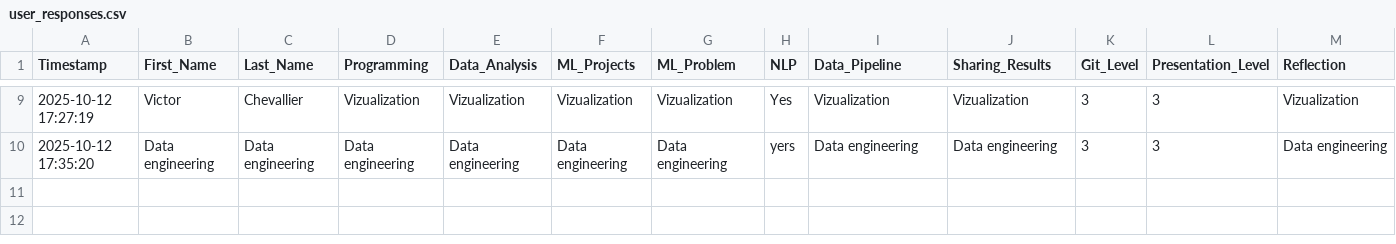
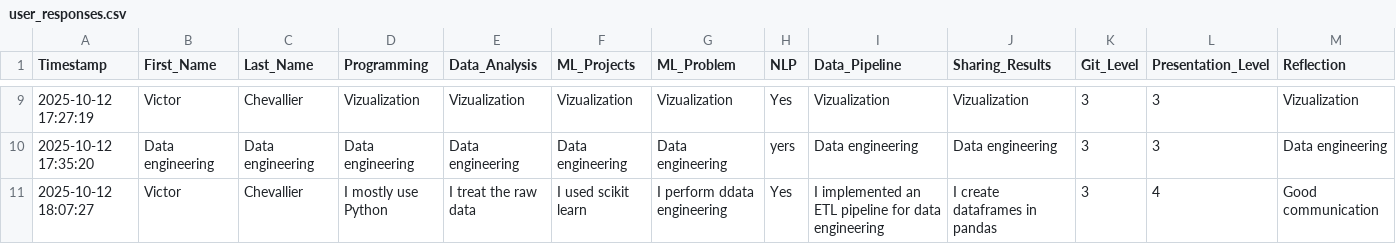
Before and after one commit to thay-thay/semantic-analysis-project, a CSV file: data/user_responses.csv, drawn as a sheet; only a part is shown, gaps mark what is left out.

Commit message:
Add response from Victor  Chevallier

```diff
--- a/data/user_responses.csv
+++ b/data/user_responses.csv
@@ -10 +10,2 @@ Timestamp,First_Name,Last_Name,Programming,Data_Analysis,ML_Projects,ML_Problem,
 2025-10-12 17:35:20,Data engineering,Data engineering,Data engineering,Data engineering,Data engineering,Data engineering,yers,Data engineering,Data engineering,3,3,Data engineering
+2025-10-12 18:07:27,Victor ,Chevallier,I mostly use Python,I treat the raw data ,I used scikit learn,I perform ddata engineering,Yes,I implemented an ETL pipeline for data engineering,I create dataframes in pandas,3,4,Good communication
```
